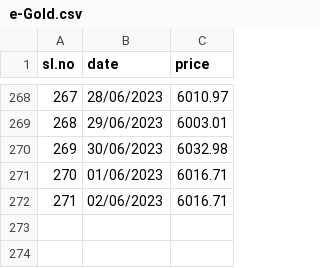
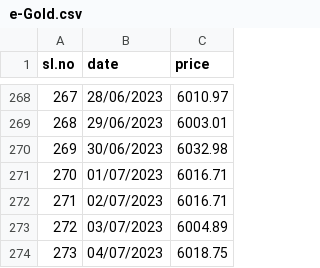
Before and after one commit to GO-FOSS/ML-Datasets, a CSV file: datasets/e-Gold.csv, drawn as a sheet; only a part is shown, gaps mark what is left out.

Commit message:
Update e-Gold.csv

```diff
--- a/datasets/e-Gold.csv
+++ b/datasets/e-Gold.csv
@@ -270,3 +270,5 @@ sl.no,date,price
 269,30/06/2023,6032.98
-270,01/06/2023,6016.71
-271,02/06/2023,6016.71
+270,01/07/2023,6016.71
+271,02/07/2023,6016.71
+272,03/07/2023,6004.89
+273,04/07/2023,6018.75
```
